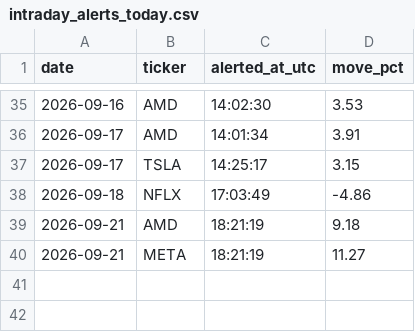
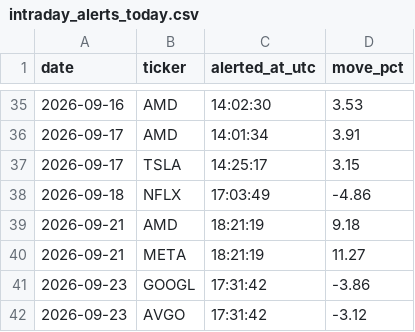
Before and after one commit to StockMagicBall/stock-screener, a CSV file: intraday_alerts_today.csv, drawn as a sheet; only a part is shown, gaps mark what is left out.

```diff
--- a/intraday_alerts_today.csv
+++ b/intraday_alerts_today.csv
@@ -40 +40,3 @@ date,ticker,alerted_at_utc,move_pct
 2026-09-21,META,18:21:19,11.27
+2026-09-23,GOOGL,17:31:42,-3.86
+2026-09-23,AVGO,17:31:42,-3.12
```
